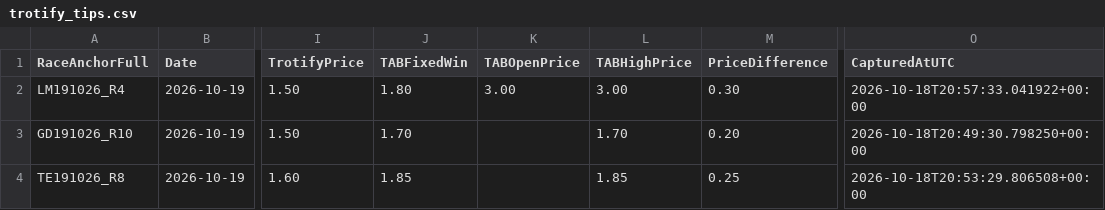
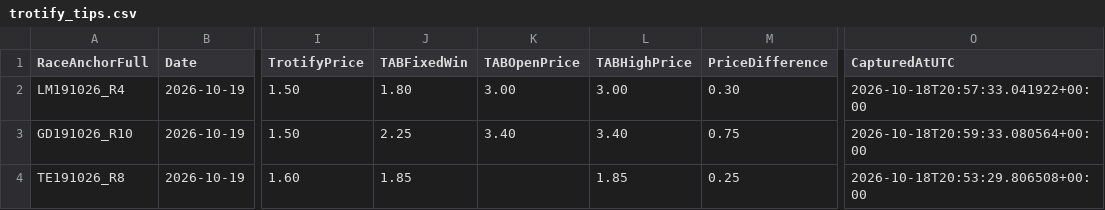
Before and after one commit to harnessapp/Trotify, a CSV file: trotify_tips.csv, drawn as a sheet; only a part is shown, gaps mark what is left out; the diff names each change by its address in the sheet, - before the commit and + after, or states it on an @@ line.

Commit message:
Automated Trotify update

```diff
--- a/trotify_tips.csv
+++ b/trotify_tips.csv
-J3 (TABFixedWin): 1.70
+J3 (TABFixedWin): 2.25
-K3 (TABOpenPrice): (empty)
+K3 (TABOpenPrice): 3.40
-L3 (TABHighPrice): 1.70
+L3 (TABHighPrice): 3.40
-M3 (PriceDifference): 0.20
+M3 (PriceDifference): 0.75
-O3 (CapturedAtUTC): 2026-10-18T20:49:30.798250+00:00
+O3 (CapturedAtUTC): 2026-10-18T20:59:33.080564+00:00
```
Also changed, not shown: trotify_tips_history.csv.
